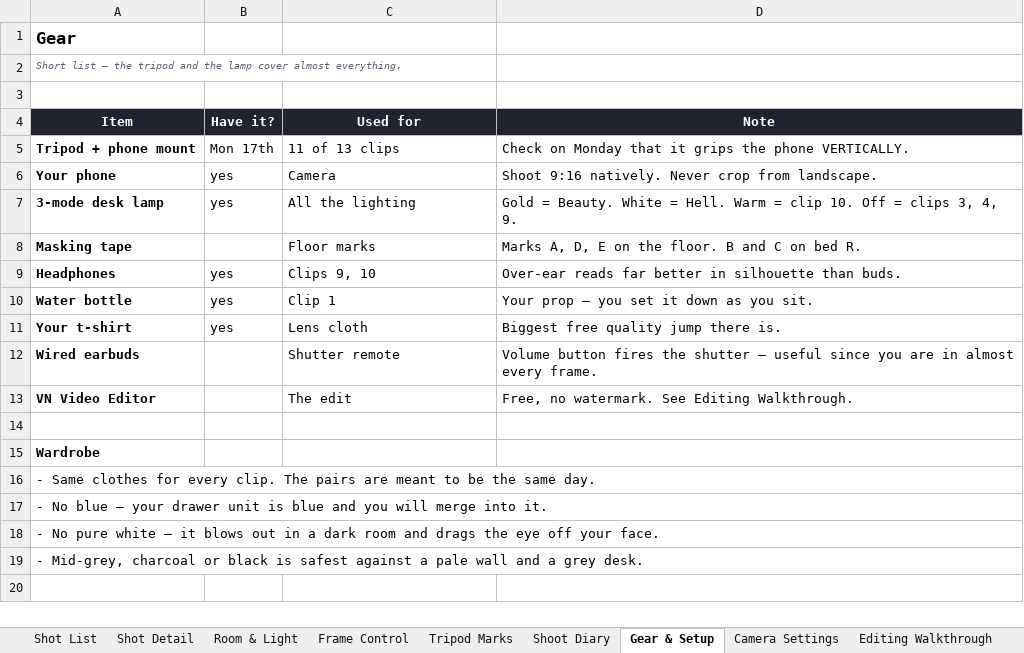
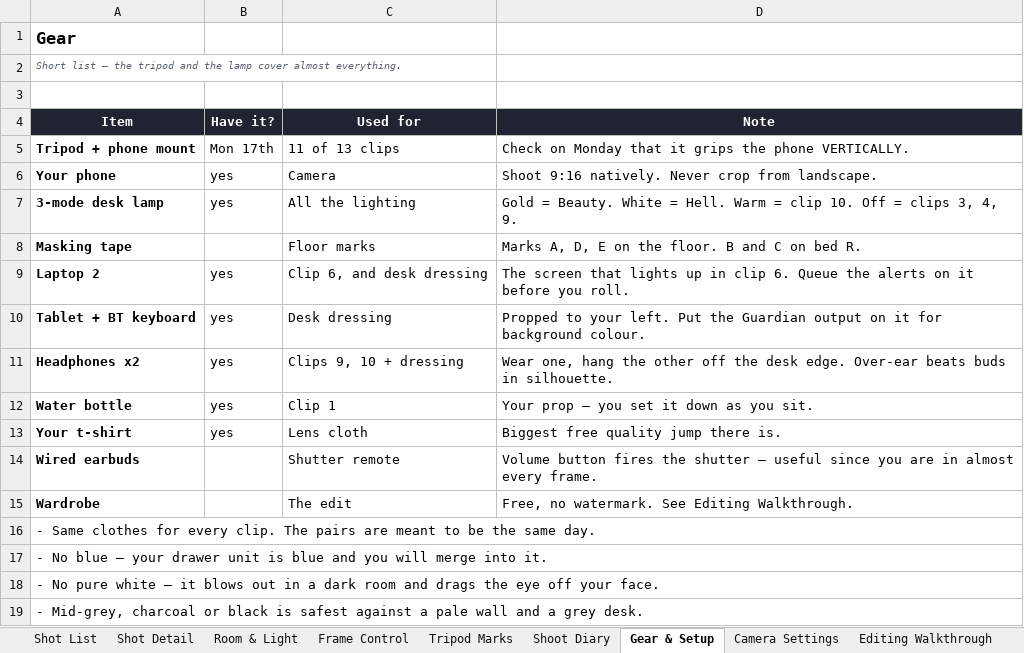
Before and after one commit to smeetkataria7-cmyk/Jarvis, an Excel workbook: reel-shot-list.xlsx, sheet Gear & Setup, drawn as a sheet; values as stored, in another font and other column widths than the file's, no borders; removed rows and columns are numbered as before the commit, all else as after; the diff names each change by its address in the sheet, - before the commit and + after, or states it on an @@ line.

```diff
--- a/reel-shot-list.xlsx (sheet Gear & Setup)
+++ b/reel-shot-list.xlsx (sheet Gear & Setup)
+row 9: Laptop 2 | yes | Clip 6, and desk dressing | The screen that lights up in clip 6. Queue the alerts on it before you roll.
+row 10: Tablet + BT keyboard | yes | Desk dressing | Propped to your left. Put the Guardian output on it for background colour.
-A11 (Item): Headphones
+A11 (Item): Headphones x2
-C11 (Used for): Clips 9, 10
+C11 (Used for): Clips 9, 10 + dressing
-D11 (Note): Over-ear reads far better in silhouette than buds.
+D11 (Note): Wear one, hang the other off the desk edge. Over-ear beats buds in silhouette.
-row 13: VN Video Editor |  | The edit | Free, no watermark. See Editing Walkthrough.
-row 14: (empty)
-C15 (Used for): (empty)
+C15 (Used for): The edit
-D15 (Note): (empty)
+D15 (Note): Free, no watermark. See Editing Walkthrough.
```
Also changed, not shown: sheet Tripod Marks, sheet Frame Control, sheet Shot Detail.
